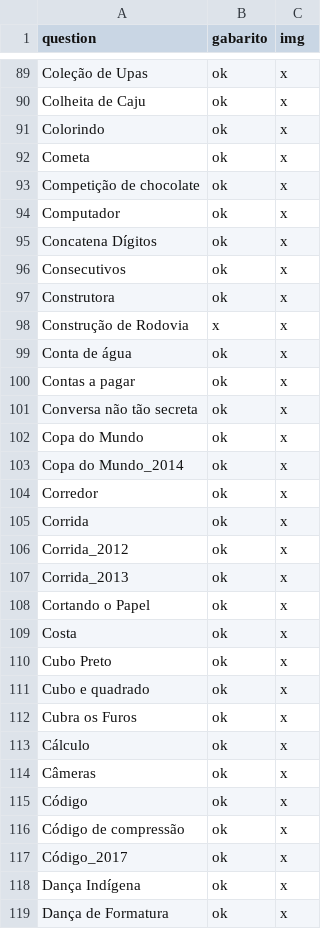
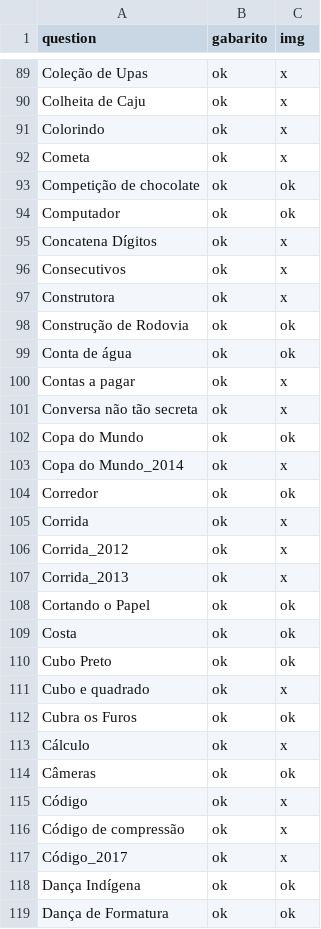
Before and after one commit to mestrevh/problems-of-the-obi, a CSV file: check_questions.csv, drawn as a sheet; only a part is shown, gaps mark what is left out; the diff covers the shown part only.

```diff
--- a/check_questions.csv
+++ b/check_questions.csv
@@ -92,4 +92,4 @@ Colorindo,ok,x
 Cometa,ok,x
-Competição de chocolate,ok,x
-Computador,ok,x
+Competição de chocolate,ok,ok
+Computador,ok,ok
 Concatena Dígitos,ok,x
@@ -97,9 +97,9 @@ Consecutivos,ok,x
 Construtora,ok,x
-Construção de Rodovia,x,x
-Conta de água,ok,x
+Construção de Rodovia,ok,ok
+Conta de água,ok,ok
 Contas a pagar,ok,x
 Conversa não tão secreta,ok,x
-Copa do Mundo,ok,x
+Copa do Mundo,ok,ok
 Copa do Mundo_2014,ok,x
-Corredor,ok,x
+Corredor,ok,ok
 Corrida,ok,x
@@ -107,9 +107,9 @@ Corrida_2012,ok,x
 Corrida_2013,ok,x
-Cortando o Papel,ok,x
-Costa,ok,x
-Cubo Preto,ok,x
+Cortando o Papel,ok,ok
+Costa,ok,ok
+Cubo Preto,ok,ok
 Cubo e quadrado,ok,x
-Cubra os Furos,ok,x
+Cubra os Furos,ok,ok
 Cálculo,ok,x
-Câmeras,ok,x
+Câmeras,ok,ok
 Código,ok,x
@@ -117,3 +117,3 @@ Código de compressão,ok,x
 Código_2017,ok,x
-Dança Indígena,ok,x
-Dança de Formatura,ok,x
+Dança Indígena,ok,ok
+Dança de Formatura,ok,ok
```
Also changed, not shown: 143 edited cells elsewhere in this file, 2 other files.
